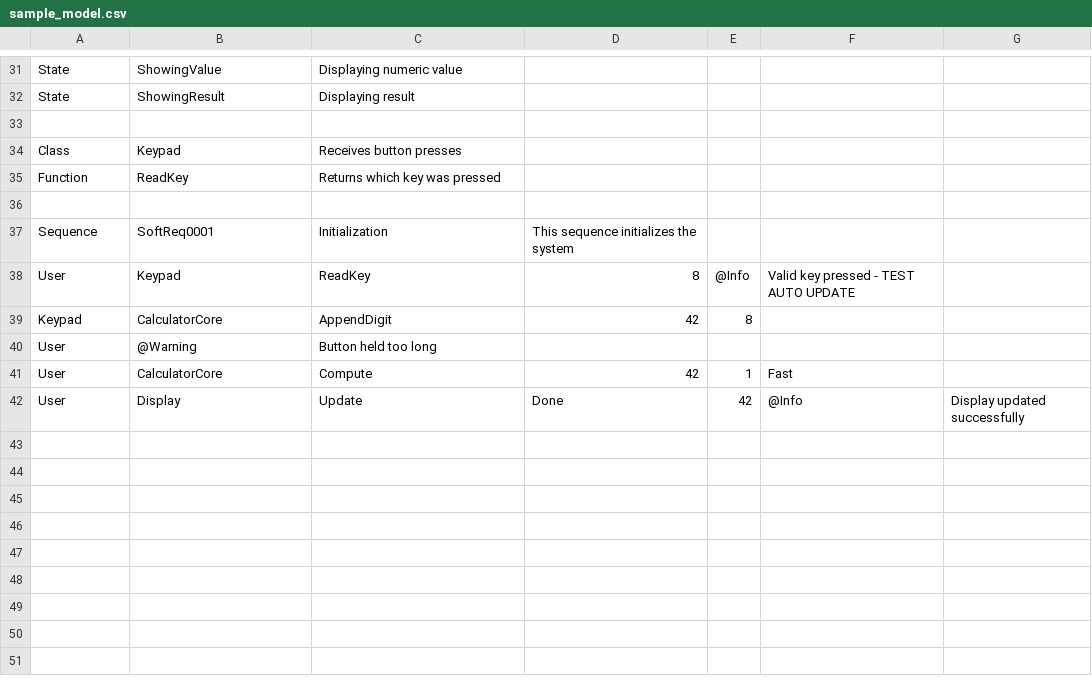
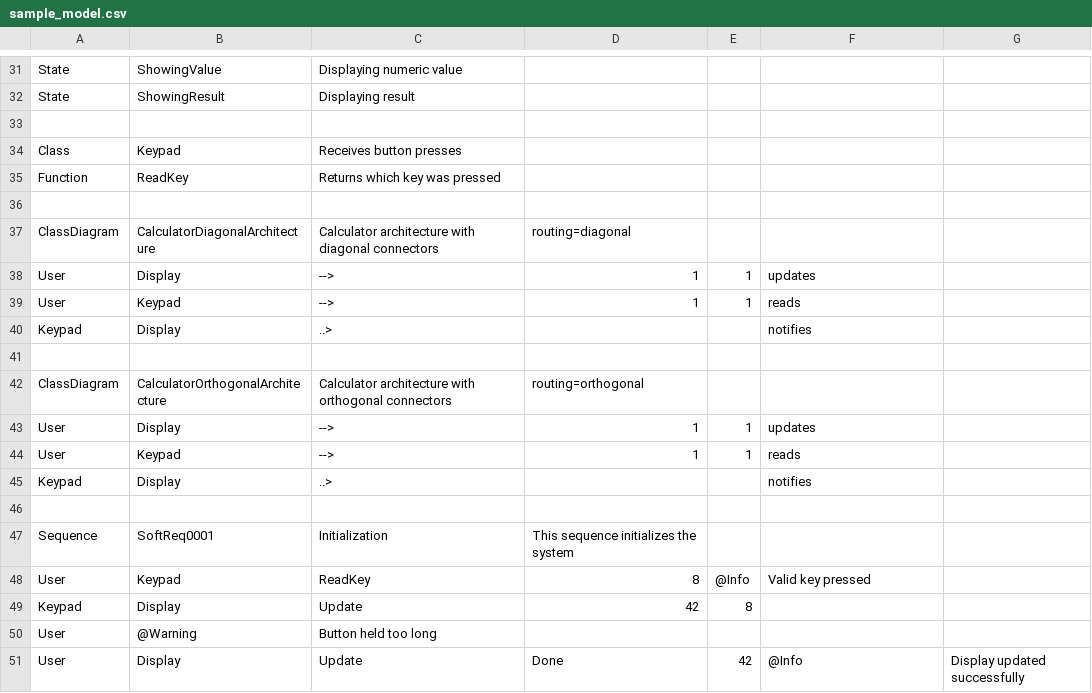
Before and after one commit to antodeanomic/modeling_tool, a CSV file: Source/sample_model.csv, drawn as a sheet; only a part is shown, gaps mark what is left out.

Commit message:
Update CSV files with orthogonal routing examples and fix outdated references
- class_diagrams.csv: Add routing=orthogonal to DataModelRelationships for testing orthogonal connector rendering
- sample_model.csv: Update to add ClassDiagram entries with both diagonal and orthogonal routing modes for easy comparison; remove references to nonexistent CalculatorCore class

```diff
--- a/Source/sample_model.csv
+++ b/Source/sample_model.csv
@@ -36,7 +36,16 @@ Class;Keypad;Receives button presses
 
+ClassDiagram;CalculatorDiagonalArchitecture;Calculator architecture with diagonal connectors;routing=diagonal
+    User;Display;-->;1;1;updates
+    User;Keypad;-->;1;1;reads
+    Keypad;Display;..>;;;notifies
+
+ClassDiagram;CalculatorOrthogonalArchitecture;Calculator architecture with orthogonal connectors;routing=orthogonal
+    User;Display;-->;1;1;updates
+    User;Keypad;-->;1;1;reads
+    Keypad;Display;..>;;;notifies
+
 Sequence;SoftReq0001;Initialization;This sequence initializes the system
-    User;Keypad;ReadKey;8;@Info;Valid key pressed - TEST AUTO UPDATE
-    Keypad;CalculatorCore;AppendDigit;42;8
+    User;Keypad;ReadKey;8;@Info;Valid key pressed
+    Keypad;Display;Update;42;8
     User;@Warning;Button held too long
-    User;CalculatorCore;Compute;42;1;Fast
     User;Display;Update;Done;42;@Info;Display updated successfully
```
